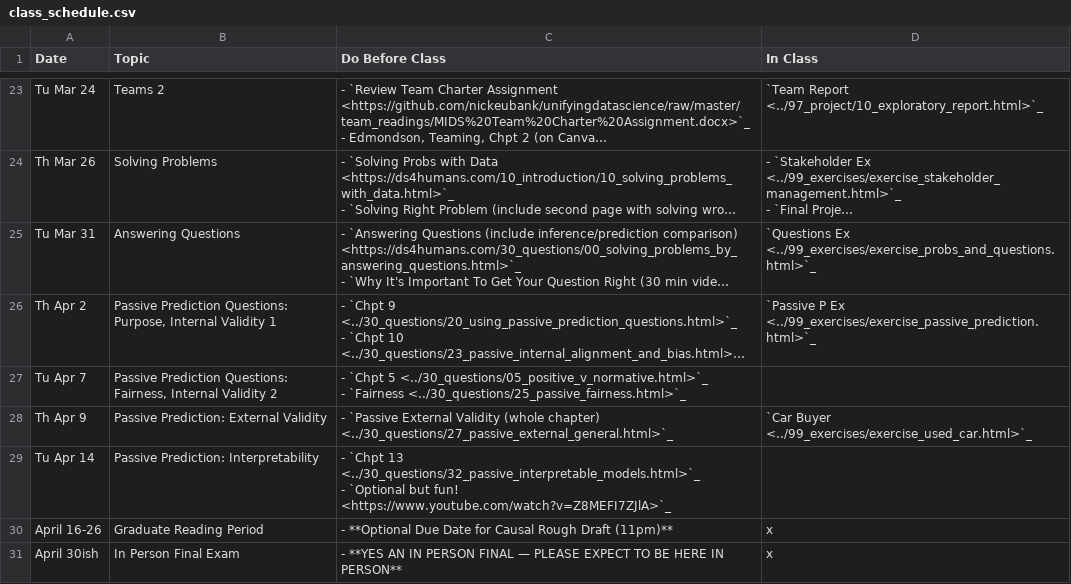
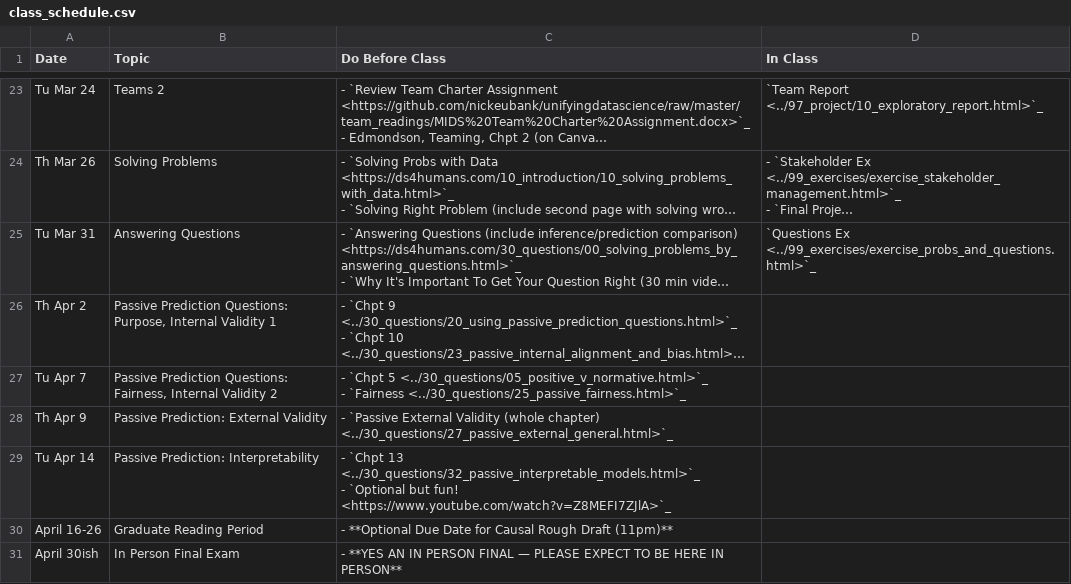
Before and after one commit to nickeubank/ds4humans, a CSV file: 00_class_schedule/class_schedule.csv, drawn as a sheet; only a part is shown, gaps mark what is left out; long unchanged cells end in …; the diff names each change by its address in the sheet, - before the commit and + after, or states it on an @@ line.

Commit message:
update exercises

```diff
--- a/00_class_schedule/class_schedule.csv
+++ b/00_class_schedule/class_schedule.csv
-D26 (In Class): `Passive P Ex <../99_exercises/exercise_passive_prediction.html>`_
+D26 (In Class): (empty)
-D28 (In Class): `Car Buyer <../99_exercises/exercise_used_car.html>`_
+D28 (In Class): (empty)
-D30:D31 (In Class): x
+D30:D31 (In Class): (empty)
```
Also changed, not shown: 1 other file.
